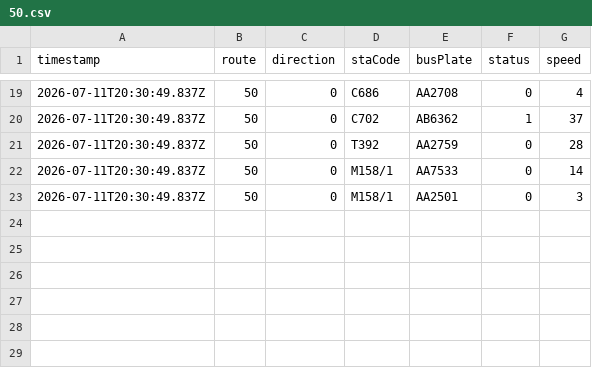
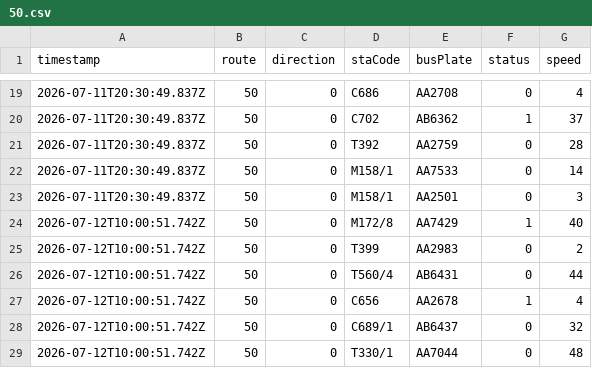
Before and after one commit to ChiHin-Lio/macau-bus-data, a CSV file: raw_logs/50.csv, drawn as a sheet; only a part is shown, gaps mark what is left out; the diff names each change by its address in the sheet, - before the commit and + after, or states it on an @@ line.

Commit message:
scraper: update 50.csv via Cloudflare Worker

```diff
--- a/raw_logs/50.csv
+++ b/raw_logs/50.csv
+row 24: 2026-07-12T10:00:51.742Z | 50 | 0 | M172/8 | AA7429 | 1 | 40
+row 25: 2026-07-12T10:00:51.742Z | 50 | 0 | T399 | AA2983 | 0 | 2
+row 26: 2026-07-12T10:00:51.742Z | 50 | 0 | T560/4 | AB6431 | 0 | 44
+row 27: 2026-07-12T10:00:51.742Z | 50 | 0 | C656 | AA2678 | 1 | 4
+row 28: 2026-07-12T10:00:51.742Z | 50 | 0 | C689/1 | AB6437 | 0 | 32
+row 29: 2026-07-12T10:00:51.742Z | 50 | 0 | T330/1 | AA7044 | 0 | 48
```
